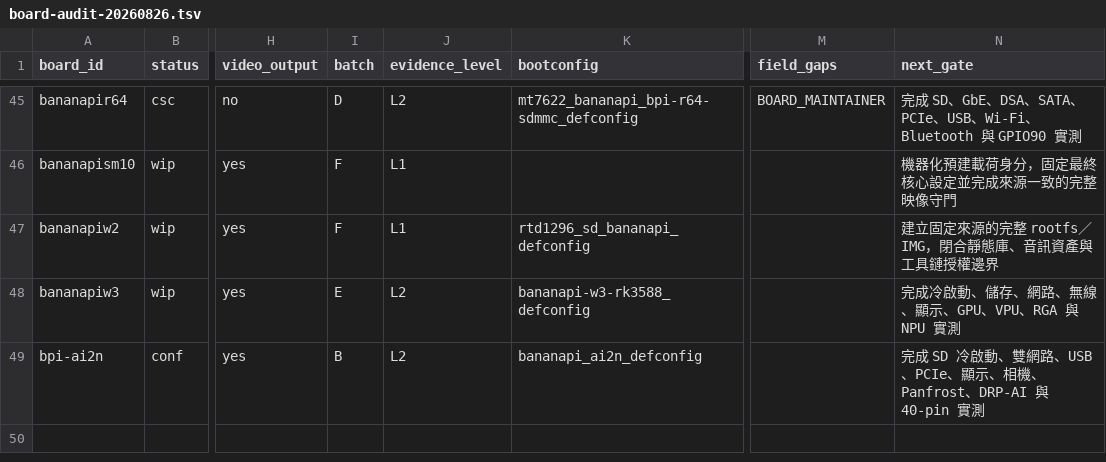
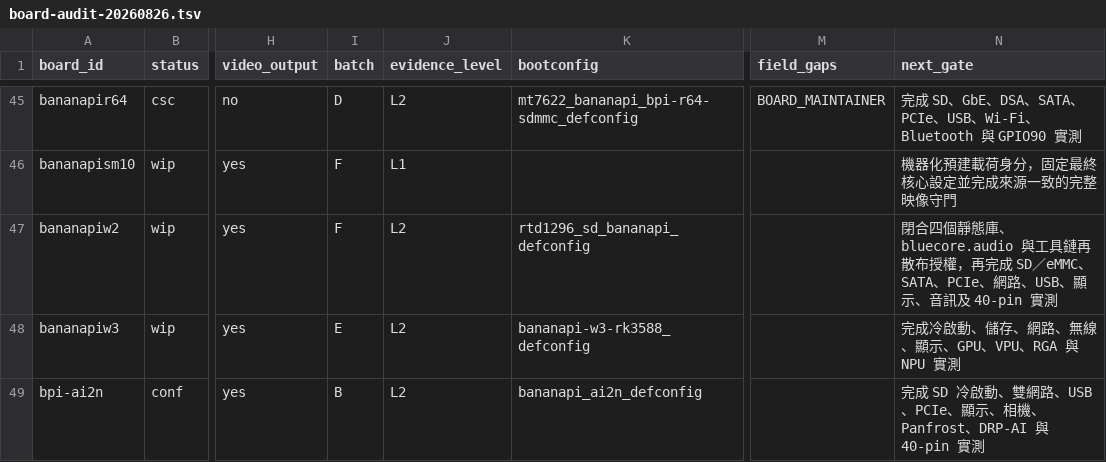
Before and after one commit to BPI-SINOVOIP/armbian-build, a TSV file: docs/evidence/bananapi-family-optimization/board-audit-20260826.tsv, drawn as a sheet; only a part is shown, gaps mark what is left out; the diff names each change by its address in the sheet, - before the commit and + after, or states it on an @@ line.

```diff
--- a/docs/evidence/bananapi-family-optimization/board-audit-20260826.tsv
+++ b/docs/evidence/bananapi-family-optimization/board-audit-20260826.tsv
-J47 (evidence_level): L1
+J47 (evidence_level): L2
-N47 (next_gate): 建立固定來源的完整 rootfs／IMG，閉合靜態庫、音訊資產與工具鏈授權邊界
+N47 (next_gate): 閉合四個靜態庫、bluecore.audio 與工具鏈再散布授權，再完成 SD／eMMC、SATA、PCIe、網路、USB、顯示、音訊及 40-pin 實測
```
Also changed, not shown: 9 other files.
